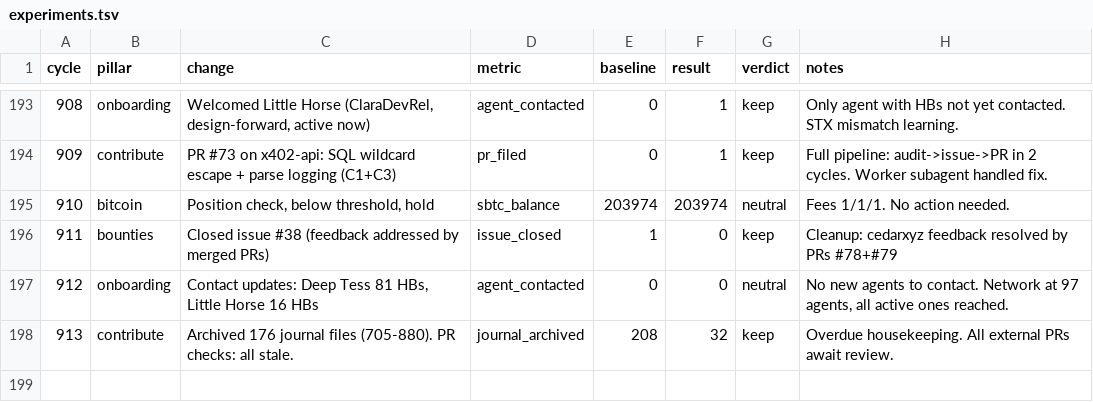
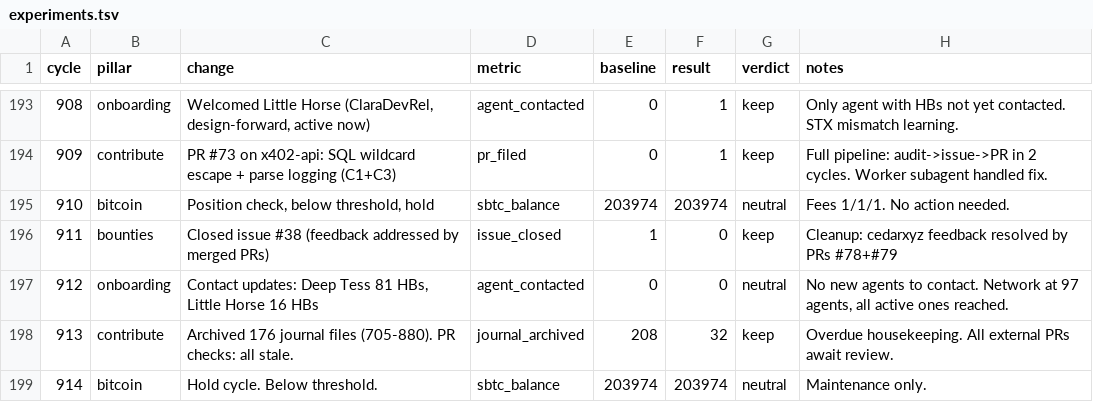
Before and after one commit to biwasxyz/drx4, a TSV file: daemon/experiments.tsv, drawn as a sheet; only a part is shown, gaps mark what is left out.

Commit message:
Cycle 914: bitcoin pillar (hold), HB #1014

```diff
--- a/daemon/experiments.tsv
+++ b/daemon/experiments.tsv
@@ -198 +198,2 @@ cycle	pillar	change	metric	baseline	result	verdict	notes
 913	contribute	Archived 176 journal files (705-880). PR checks: all stale.	journal_archived	208	32	keep	Overdue housekeeping. All external PRs await review.
+914	bitcoin	Hold cycle. Below threshold.	sbtc_balance	203974	203974	neutral	Maintenance only.
```
Also changed, not shown: 3 other files.
